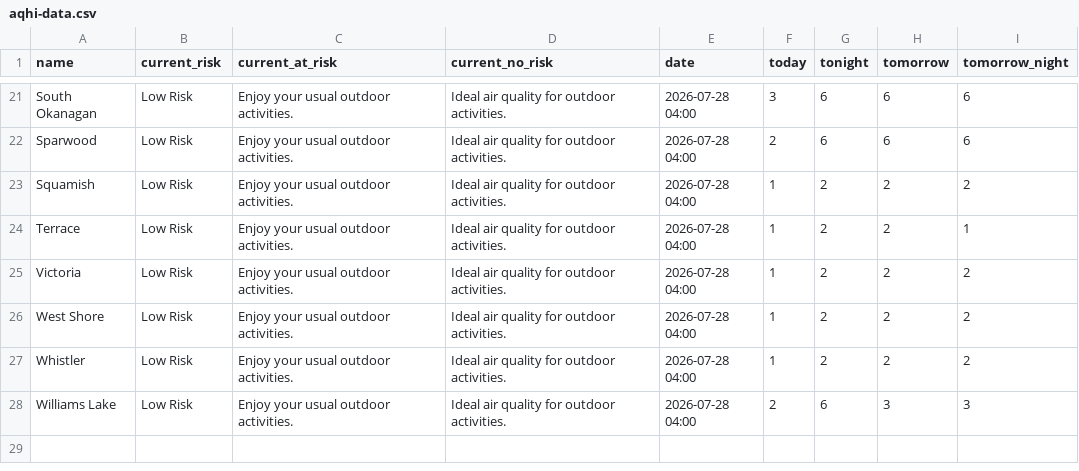
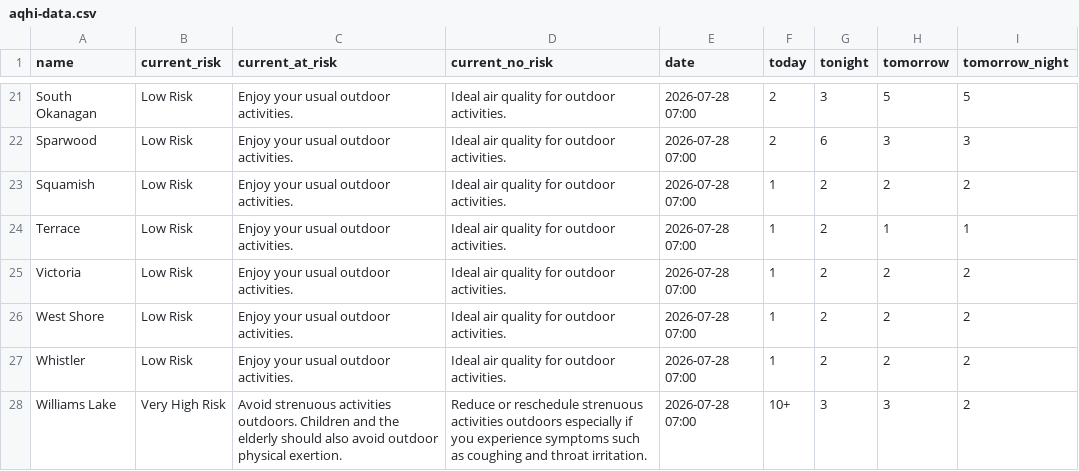
Before and after one commit to vs-postmedia/bc-wildfire-scraper, a CSV file: data/aqhi-data.csv, drawn as a sheet; only a part is shown, gaps mark what is left out; the diff covers the shown part only.

```diff
--- a/data/aqhi-data.csv
+++ b/data/aqhi-data.csv
@@ -21,8 +21,8 @@
-"South Okanagan","Low Risk","Enjoy your usual outdoor activities.","Ideal air quality for outdoor activities.","2026-07-28 04:00","3","6","6","6"
-"Sparwood","Low Risk","Enjoy your usual outdoor activities.","Ideal air quality for outdoor activities.","2026-07-28 04:00","2","6","6","6"
-"Squamish","Low Risk","Enjoy your usual outdoor activities.","Ideal air quality for outdoor activities.","2026-07-28 04:00","1","2","2","2"
-"Terrace","Low Risk","Enjoy your usual outdoor activities.","Ideal air quality for outdoor activities.","2026-07-28 04:00","1","2","2","1"
-"Victoria","Low Risk","Enjoy your usual outdoor activities.","Ideal air quality for outdoor activities.","2026-07-28 04:00","1","2","2","2"
-"West Shore","Low Risk","Enjoy your usual outdoor activities.","Ideal air quality for outdoor activities.","2026-07-28 04:00","1","2","2","2"
-"Whistler","Low Risk","Enjoy your usual outdoor activities.","Ideal air quality for outdoor activities.","2026-07-28 04:00","1","2","2","2"
-"Williams Lake","Low Risk","Enjoy your usual outdoor activities.","Ideal air quality for outdoor activities.","2026-07-28 04:00","2","6","3","3"
+"South Okanagan","Low Risk","Enjoy your usual outdoor activities.","Ideal air quality for outdoor activities.","2026-07-28 07:00","2","3","5","5"
+"Sparwood","Low Risk","Enjoy your usual outdoor activities.","Ideal air quality for outdoor activities.","2026-07-28 07:00","2","6","3","3"
+"Squamish","Low Risk","Enjoy your usual outdoor activities.","Ideal air quality for outdoor activities.","2026-07-28 07:00","1","2","2","2"
+"Terrace","Low Risk","Enjoy your usual outdoor activities.","Ideal air quality for outdoor activities.","2026-07-28 07:00","1","2","1","1"
+"Victoria","Low Risk","Enjoy your usual outdoor activities.","Ideal air quality for outdoor activities.","2026-07-28 07:00","1","2","2","2"
+"West Shore","Low Risk","Enjoy your usual outdoor activities.","Ideal air quality for outdoor activities.","2026-07-28 07:00","1","2","2","2"
+"Whistler","Low Risk","Enjoy your usual outdoor activities.","Ideal air quality for outdoor activities.","2026-07-28 07:00","1","2","2","2"
+"Williams Lake","Very High Risk","Avoid strenuous activities outdoors. Children and the elderly should also avoid outdoor physical exertion.","Reduce or reschedule strenuous activities outdoors especially if you experience symptoms such as coughing and throat irritation.","2026-07-28 07:00","10+","3","3","2"
```
Also changed, not shown: 42 edited cells elsewhere in this file, 1 other file.
